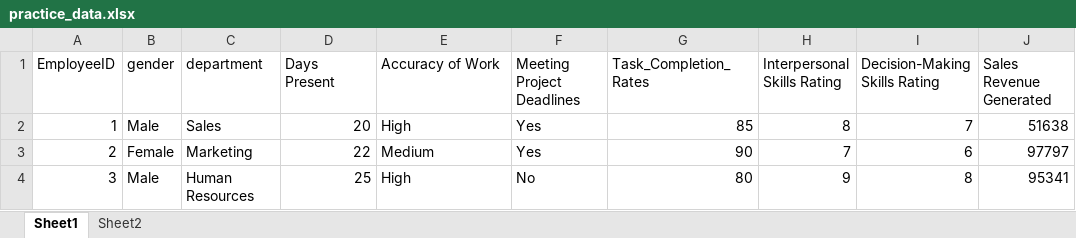
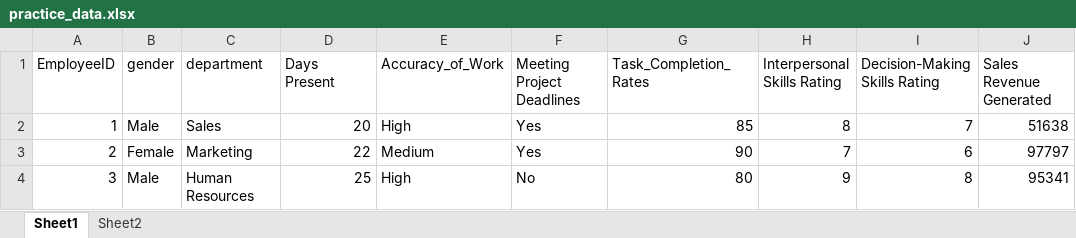
Before and after one commit to abrshz/Data-analysis-class, an Excel workbook: 52/practice_data.xlsx, sheet Sheet1, drawn as a sheet; only a part is shown; values as stored, in another font and other column widths than the file's, no borders; the diff names each change by its address in the sheet, - before the commit and + after, or states it on an @@ line.

```diff
--- a/52/practice_data.xlsx (sheet Sheet1)
+++ b/52/practice_data.xlsx (sheet Sheet1)
-E1: Accuracy of Work
+E1: Accuracy_of_Work
```
Also changed, not shown: 1 other file.
